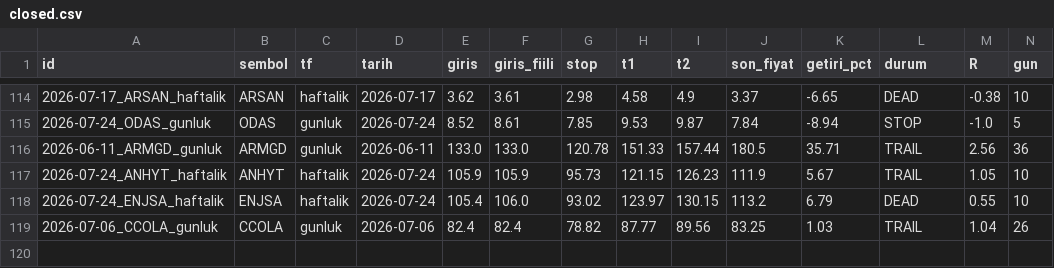
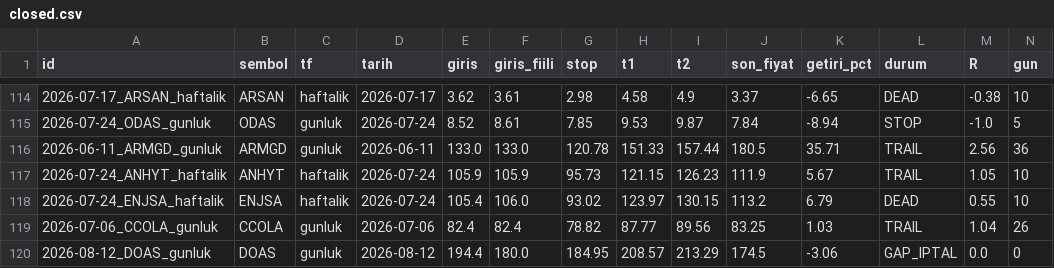
Before and after one commit to ilkukaya/swing, a CSV file: data/closed.csv, drawn as a sheet; only a part is shown, gaps mark what is left out; rows hold the shown columns only; the diff names each change by its address in the sheet, - before the commit and + after, or states it on an @@ line.

```diff
--- a/data/closed.csv
+++ b/data/closed.csv
+row 120: 2026-08-12_DOAS_gunluk | DOAS | gunluk | 2026-08-12 | 194.4 | 180.0 | 184.95 | 208.57 | 213.29 | 174.5 | -3.06 | GAP_IPTAL | 0.0 | 0
```
Also changed, not shown: data/signals.csv, data/tracking.csv, 4 other files.
